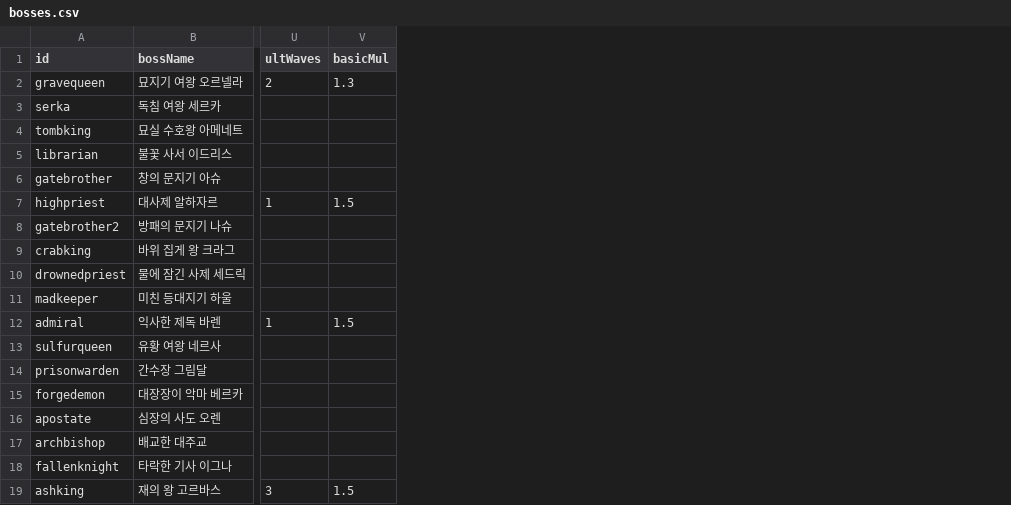
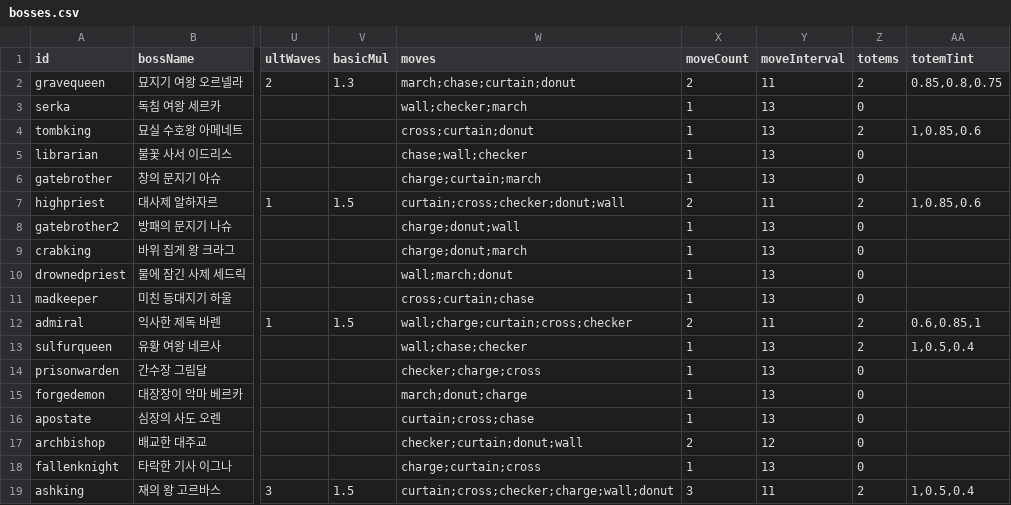
Before and after one commit to mogoshop/catch-and-keep, a CSV file: data/bosses.csv, drawn as a sheet; only a part is shown, gaps mark what is left out; the diff names each change by its address in the sheet, - before the commit and + after, or states it on an @@ line.

```diff
--- a/data/bosses.csv
+++ b/data/bosses.csv
+column W (moves), rows 2-19: march;chase;curtain;donut | wall;checker;march | cross;curtain;donut | chase;wall;checker | charge;curtain;march | curtain;cross;checker;donut;wall | charge;donut;wall | charge;donut;march | wall;march;donut | cross;curtain;chase | wall;charge;curtain;cross;checker | wall;chase;checker | checker;charge;cross | march;donut;charge | curtain;cross;chase | checker;curtain;donut;wall | charge;curtain;cross | curtain;cross;checker;charge;wall;donut
+column X (moveCount), rows 2-19: 2 | 1 | 1 | 1 | 1 | 2 | 1 | 1 | 1 | 1 | 2 | 1 | 1 | 1 | 1 | 2 | 1 | 3
+column Y (moveInterval), rows 2-19: 11 | 13 | 13 | 13 | 13 | 11 | 13 | 13 | 13 | 13 | 11 | 13 | 13 | 13 | 13 | 12 | 13 | 11
+column Z (totems), rows 2-19: 2 | 0 | 2 | 0 | 0 | 2 | 0 | 0 | 0 | 0 | 2 | 2 | 0 | 0 | 0 | 0 | 0 | 2
+column AA (totemTint), rows 2-19: 0.85,0.8,0.75 |  | 1,0.85,0.6 |  |  | 1,0.85,0.6 |  |  |  |  | 0.6,0.85,1 | 1,0.5,0.4 |  |  |  |  |  | 1,0.5,0.4
```
Also changed, not shown: 42 other files.
